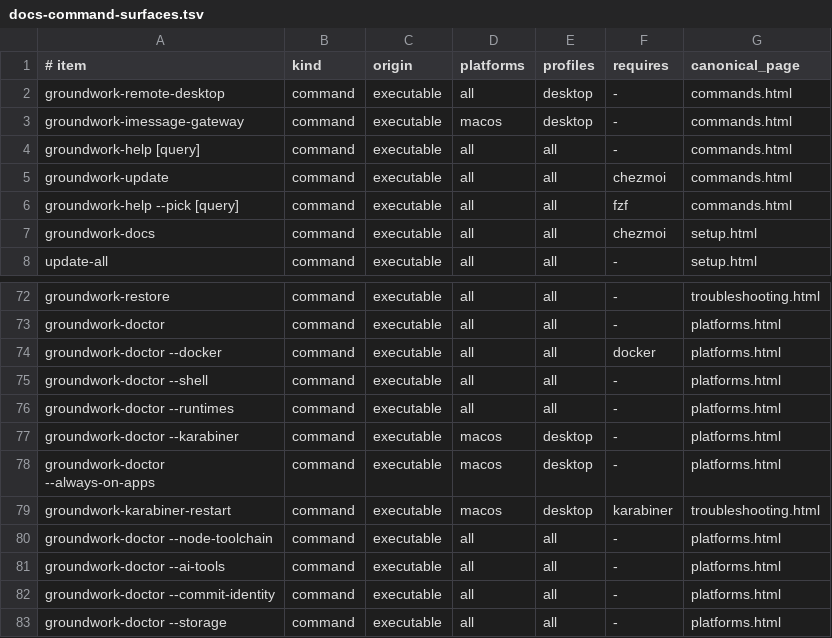
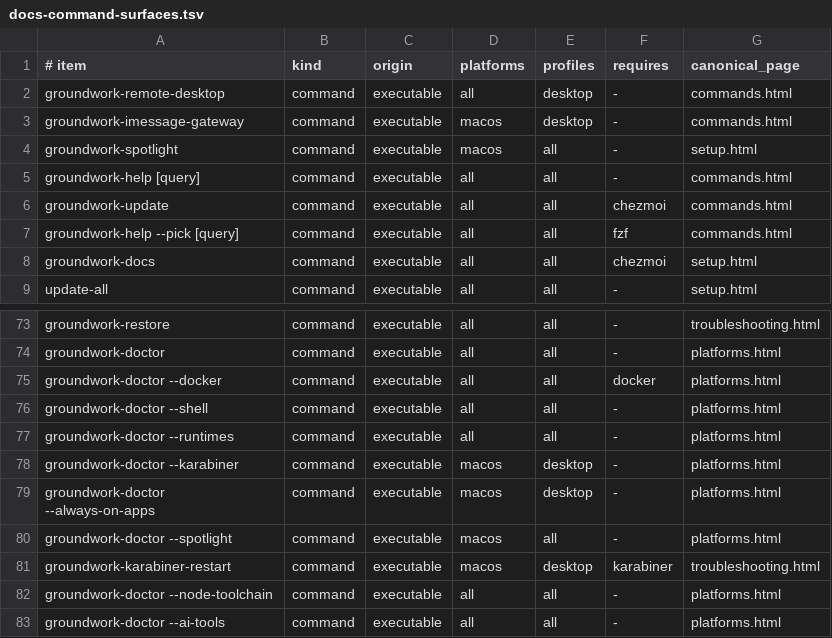
Before and after one commit to jasondockery/groundwork-mac, a TSV file: data/docs-command-surfaces.tsv, drawn as a sheet; only a part is shown, gaps mark what is left out; the shorter side is filled out with more unchanged rows; the diff names each change by its address in the sheet, - before the commit and + after, or states it on an @@ line.

```diff
--- a/data/docs-command-surfaces.tsv
+++ b/data/docs-command-surfaces.tsv
+row 4: groundwork-spotlight | command | executable | macos | all | - | setup.html
+row 80: groundwork-doctor --spotlight | command | executable | macos | all | - | platforms.html
```
Also changed, not shown: data/docs-coverage.tsv, home/dot_local/share/groundwork/commands.tsv, 11 other files.
